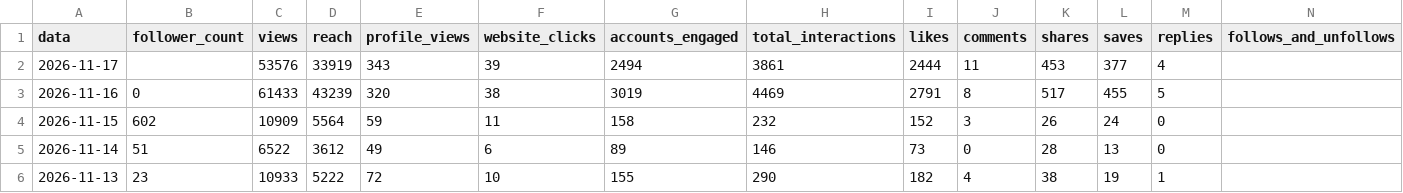
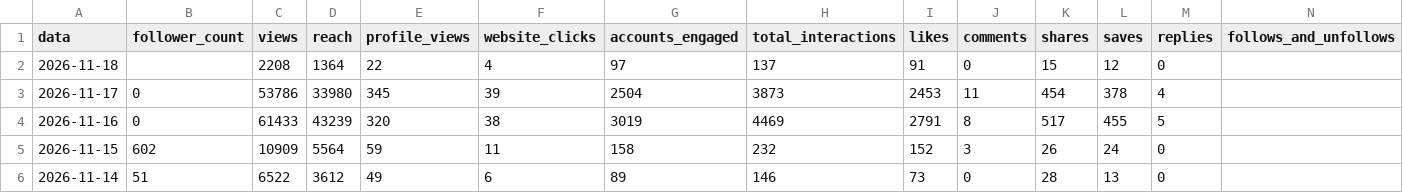
Before and after one commit to denysdmo/maa-publicador, a CSV file: metricas/conta.csv, drawn as a sheet; only a part is shown; the shorter side is filled out with more unchanged rows.

```diff
--- a/metricas/conta.csv
+++ b/metricas/conta.csv
@@ -1,3 +1,4 @@
 data,follower_count,views,reach,profile_views,website_clicks,accounts_engaged,total_interactions,likes,comments,shares,saves,replies,follows_and_unfollows
-2026-11-17,,53576,33919,343,39,2494,3861,2444,11,453,377,4,
+2026-11-18,,2208,1364,22,4,97,137,91,0,15,12,0,
+2026-11-17,0,53786,33980,345,39,2504,3873,2453,11,454,378,4,
 2026-11-16,0,61433,43239,320,38,3019,4469,2791,8,517,455,5,
```
Also changed, not shown: metricas/midias.csv, metricas/stories.csv, 2 other files.
